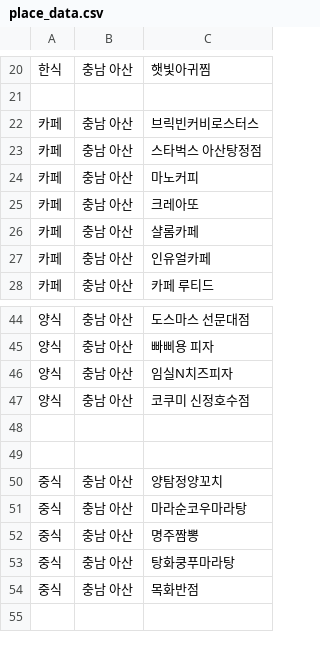
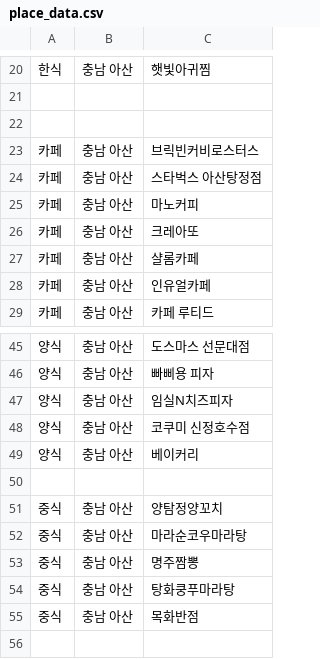
Before and after one commit to OSS-3-MINTAEK/Recomendataion_Place, a CSV file: place_data.csv, drawn as a sheet; only a part is shown, gaps mark what is left out.

Commit message:
Update place_data.csv

```diff
--- a/place_data.csv
+++ b/place_data.csv
@@ -21,2 +21,3 @@
 
+
 카페,충남 아산,브릭빈커비로스터스
@@ -47,3 +48,3 @@
 양식,충남 아산,코쿠미 신정호수점
-
+양식,충남 아산,베이커리
 
```
